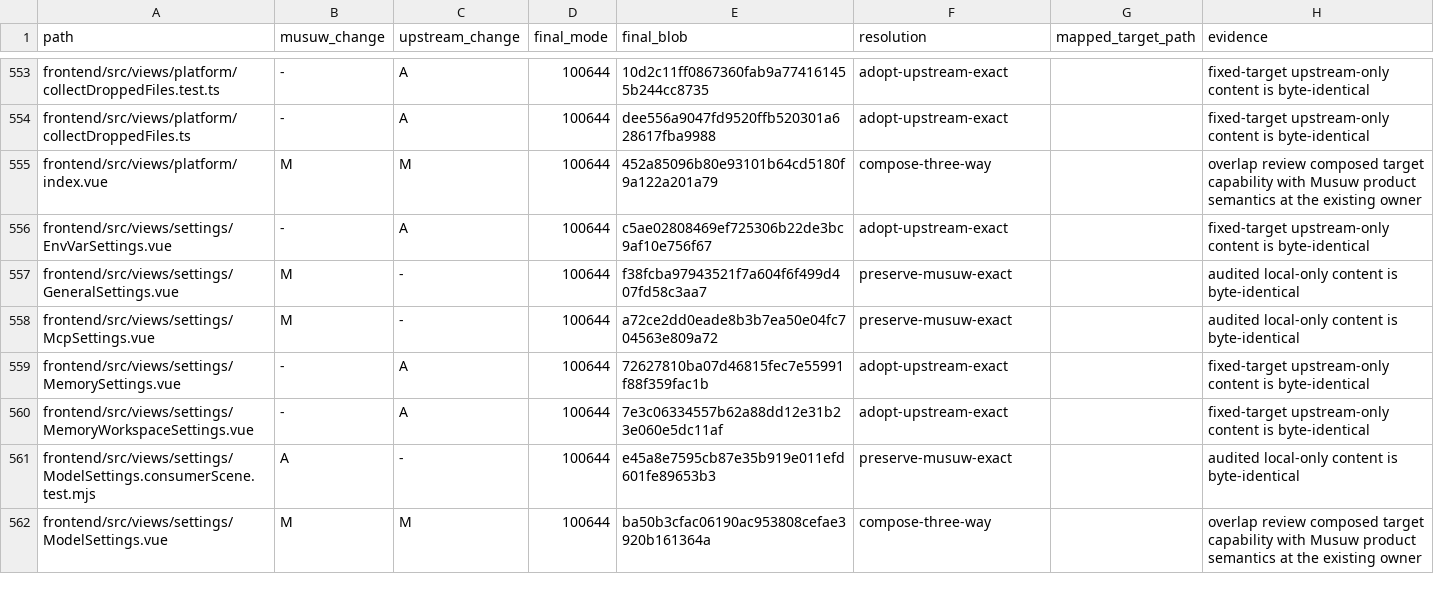
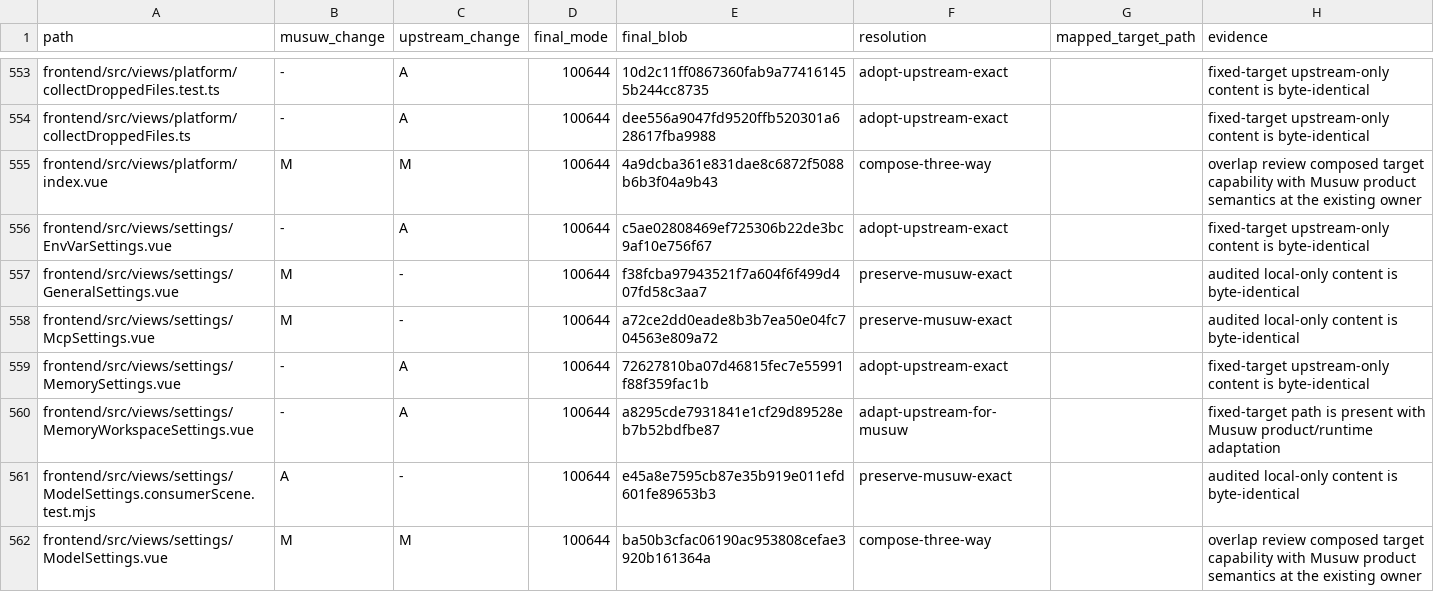
Before and after one commit to estromeglovettgen-coder/musuw, a TSV file: third_party/weknora/upgrades/81142df/resolution-ledger.tsv, drawn as a sheet; only a part is shown, gaps mark what is left out; the diff covers the shown part only.

Commit message:
feat: enable Musuw agent capabilities safely

```diff
--- a/third_party/weknora/upgrades/81142df/resolution-ledger.tsv
+++ b/third_party/weknora/upgrades/81142df/resolution-ledger.tsv
@@ -554,3 +554,3 @@ frontend/src/views/platform/collectDroppedFiles.test.ts	-	A	100644	10d2c11ff0867
 frontend/src/views/platform/collectDroppedFiles.ts	-	A	100644	dee556a9047fd9520ffb520301a628617fba9988	adopt-upstream-exact		fixed-target upstream-only content is byte-identical
-frontend/src/views/platform/index.vue	M	M	100644	452a85096b80e93101b64cd5180f9a122a201a79	compose-three-way		overlap review composed target capability with Musuw product semantics at the existing owner
+frontend/src/views/platform/index.vue	M	M	100644	4a9dcba361e831dae8c6872f5088b6b3f04a9b43	compose-three-way		overlap review composed target capability with Musuw product semantics at the existing owner
 frontend/src/views/settings/EnvVarSettings.vue	-	A	100644	c5ae02808469ef725306b22de3bc9af10e756f67	adopt-upstream-exact		fixed-target upstream-only content is byte-identical
@@ -559,3 +559,3 @@ frontend/src/views/settings/McpSettings.vue	M	-	100644	a72ce2dd0eade8b3b7ea50e04
 frontend/src/views/settings/MemorySettings.vue	-	A	100644	72627810ba07d46815fec7e55991f88f359fac1b	adopt-upstream-exact		fixed-target upstream-only content is byte-identical
-frontend/src/views/settings/MemoryWorkspaceSettings.vue	-	A	100644	7e3c06334557b62a88dd12e31b23e060e5dc11af	adopt-upstream-exact		fixed-target upstream-only content is byte-identical
+frontend/src/views/settings/MemoryWorkspaceSettings.vue	-	A	100644	a8295cde7931841e1cf29d89528eb7b52bdfbe87	adapt-upstream-for-musuw		fixed-target path is present with Musuw product/runtime adaptation
 frontend/src/views/settings/ModelSettings.consumerScene.test.mjs	A	-	100644	e45a8e7595cb87e35b919e011efd601fe89653b3	preserve-musuw-exact		audited local-only content is byte-identical
```
Also changed, not shown: 112 edited cells elsewhere in this file, 22 other files.
